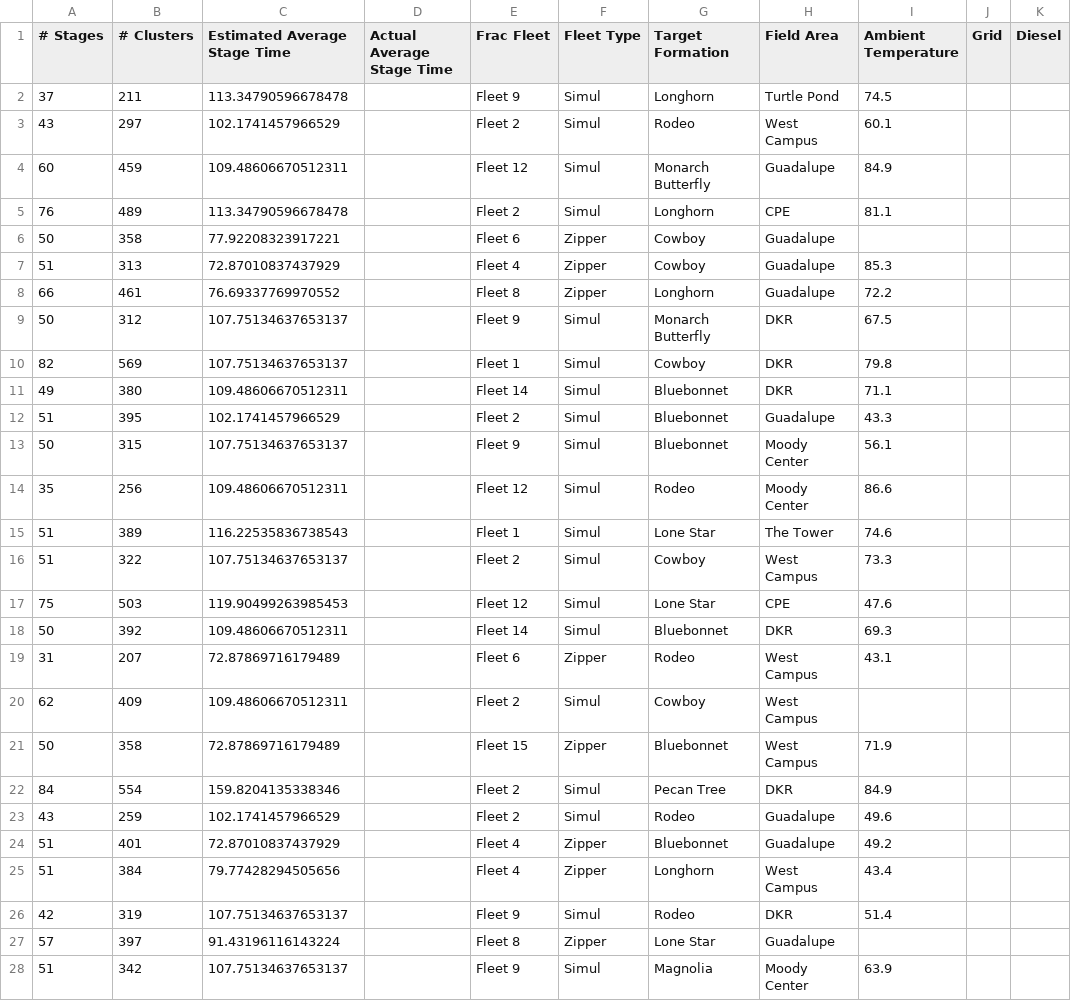
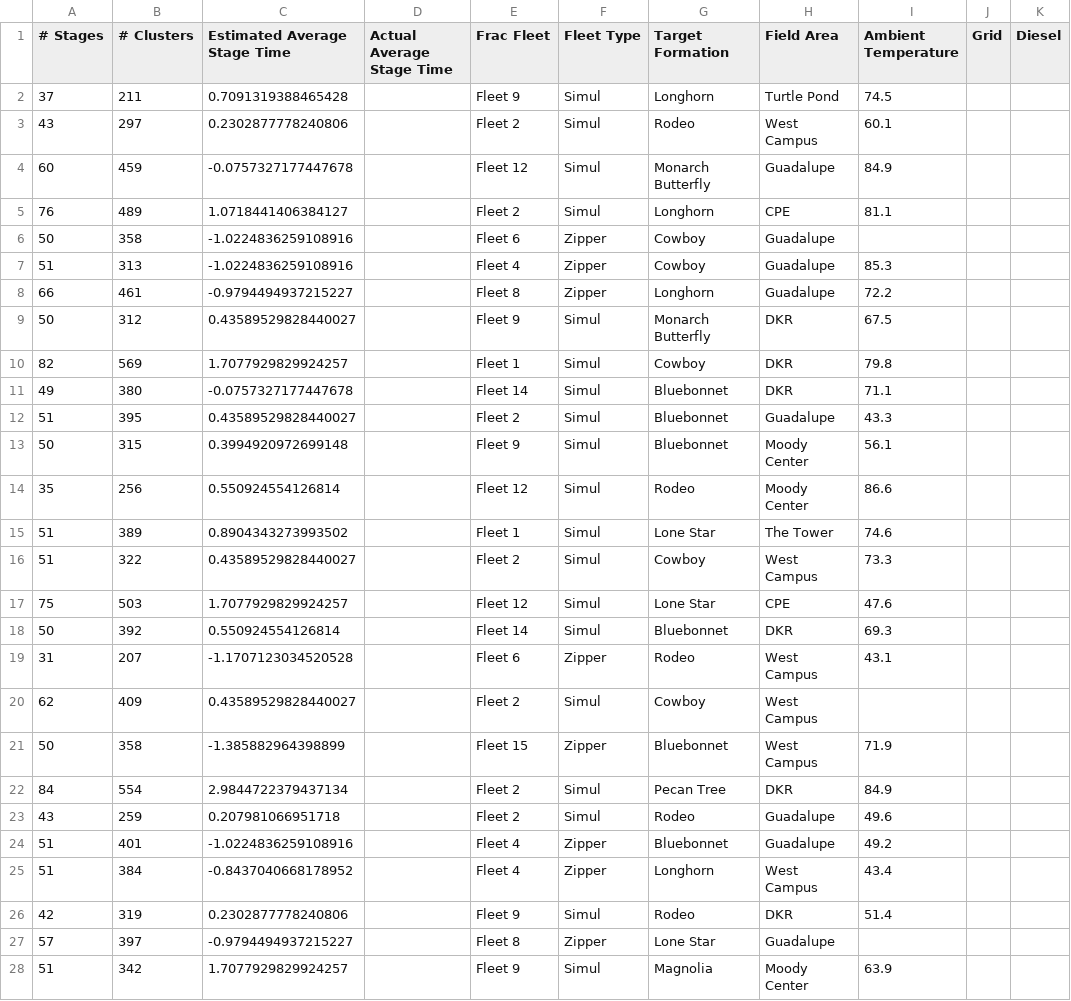
Before and after one commit to st-ep/deepblue, a CSV file: testing_with_predictions.csv, drawn as a sheet; only a part is shown; the diff covers the shown part only; the diff names each change by its address in the sheet, - before the commit and + after, or states it on an @@ line.

Commit message:
Update testing dataset with refined stage time predictions
Modify the testing_with_predictions.csv file to include more precise estimated average stage time values, likely resulting from the recent Random Forest regression improvements. The changes reflect subtle numerical adjustments to the stage time predictions across multiple fleet and location combinations.

```diff
--- a/testing_with_predictions.csv
+++ b/testing_with_predictions.csv
-C2 (Estimated Average Stage Time): 113.34790596678478
+C2 (Estimated Average Stage Time): 0.7091319388465428
-C3 (Estimated Average Stage Time): 102.1741457966529
+C3 (Estimated Average Stage Time): 0.2302877778240806
-C4 (Estimated Average Stage Time): 109.48606670512311
+C4 (Estimated Average Stage Time): -0.0757327177447678
-C5 (Estimated Average Stage Time): 113.34790596678478
+C5 (Estimated Average Stage Time): 1.0718441406384127
-C6 (Estimated Average Stage Time): 77.92208323917221
+C6 (Estimated Average Stage Time): -1.0224836259108916
-C7 (Estimated Average Stage Time): 72.87010837437929
+C7 (Estimated Average Stage Time): -1.0224836259108916
-C8 (Estimated Average Stage Time): 76.69337769970552
+C8 (Estimated Average Stage Time): -0.9794494937215227
-C9 (Estimated Average Stage Time): 107.75134637653137
+C9 (Estimated Average Stage Time): 0.43589529828440027
-C10 (Estimated Average Stage Time): 107.75134637653137
+C10 (Estimated Average Stage Time): 1.7077929829924257
-C11 (Estimated Average Stage Time): 109.48606670512311
+C11 (Estimated Average Stage Time): -0.0757327177447678
-C12 (Estimated Average Stage Time): 102.1741457966529
+C12 (Estimated Average Stage Time): 0.43589529828440027
-C13 (Estimated Average Stage Time): 107.75134637653137
+C13 (Estimated Average Stage Time): 0.3994920972699148
-C14 (Estimated Average Stage Time): 109.48606670512311
+C14 (Estimated Average Stage Time): 0.550924554126814
-C15 (Estimated Average Stage Time): 116.22535836738543
+C15 (Estimated Average Stage Time): 0.8904343273993502
-C16 (Estimated Average Stage Time): 107.75134637653137
+C16 (Estimated Average Stage Time): 0.43589529828440027
-C17 (Estimated Average Stage Time): 119.90499263985453
+C17 (Estimated Average Stage Time): 1.7077929829924257
-C18 (Estimated Average Stage Time): 109.48606670512311
+C18 (Estimated Average Stage Time): 0.550924554126814
-C19 (Estimated Average Stage Time): 72.87869716179489
+C19 (Estimated Average Stage Time): -1.1707123034520528
-C20 (Estimated Average Stage Time): 109.48606670512311
+C20 (Estimated Average Stage Time): 0.43589529828440027
-C21 (Estimated Average Stage Time): 72.87869716179489
+C21 (Estimated Average Stage Time): -1.385882964398899
-C22 (Estimated Average Stage Time): 159.8204135338346
+C22 (Estimated Average Stage Time): 2.9844722379437134
-C23 (Estimated Average Stage Time): 102.1741457966529
+C23 (Estimated Average Stage Time): 0.207981066951718
-C24 (Estimated Average Stage Time): 72.87010837437929
+C24 (Estimated Average Stage Time): -1.0224836259108916
-C25 (Estimated Average Stage Time): 79.77428294505656
+C25 (Estimated Average Stage Time): -0.8437040668178952
-C26 (Estimated Average Stage Time): 107.75134637653137
+C26 (Estimated Average Stage Time): 0.2302877778240806
-C27 (Estimated Average Stage Time): 91.43196116143224
+C27 (Estimated Average Stage Time): -0.9794494937215227
-C28 (Estimated Average Stage Time): 107.75134637653137
+C28 (Estimated Average Stage Time): 1.7077929829924257
```
Also changed, not shown: 23 edited cells elsewhere in this file.
